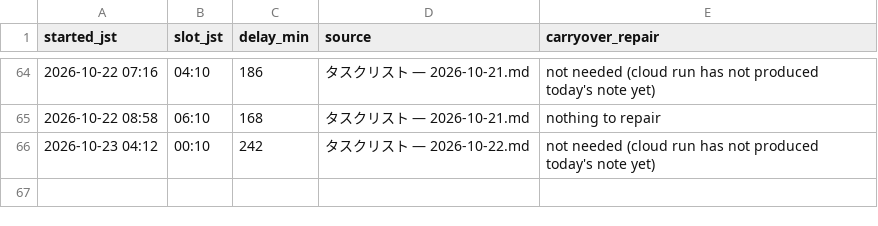
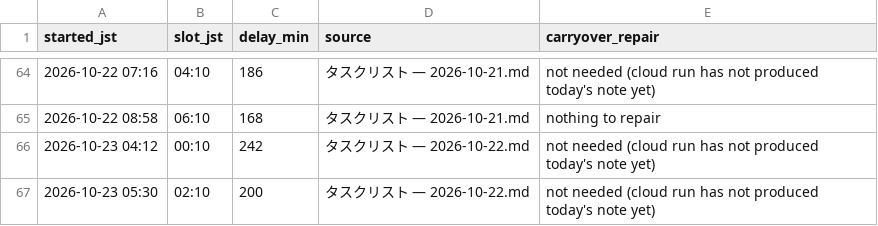
Before and after one commit to koki-nakata/ai-company, a TSV file: logs/vault-sync.tsv, drawn as a sheet; only a part is shown, gaps mark what is left out; the diff names each change by its address in the sheet, - before the commit and + after, or states it on an @@ line.

```diff
--- a/logs/vault-sync.tsv
+++ b/logs/vault-sync.tsv
+row 67: 2026-10-23 05:30 | 02:10 | 200 | タスクリスト — 2026-10-22.md | not needed (cloud run has not produced today's note yet)
```
